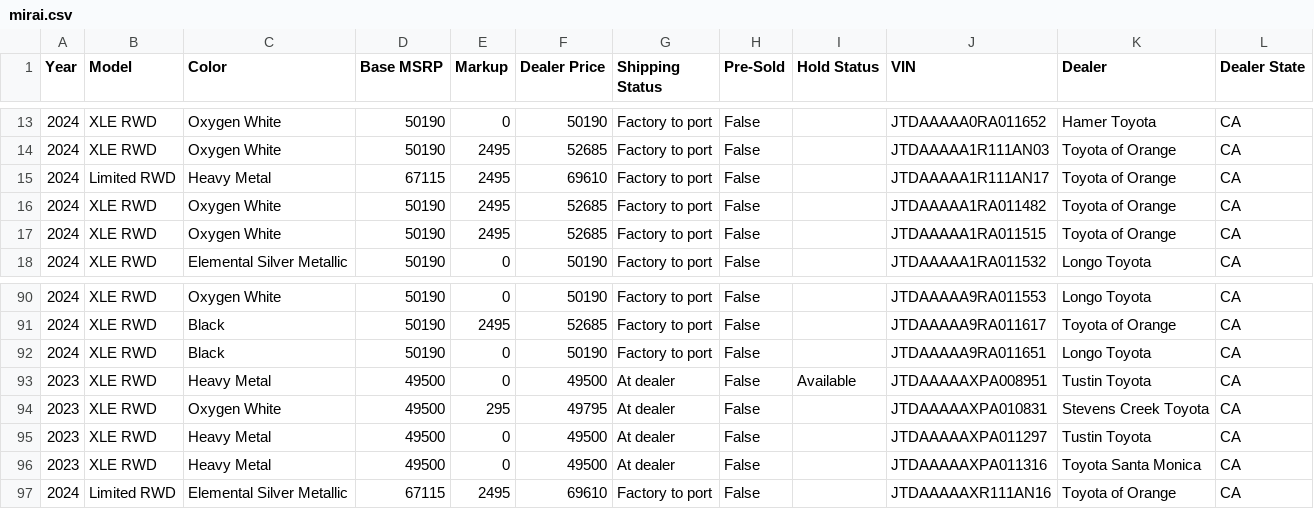
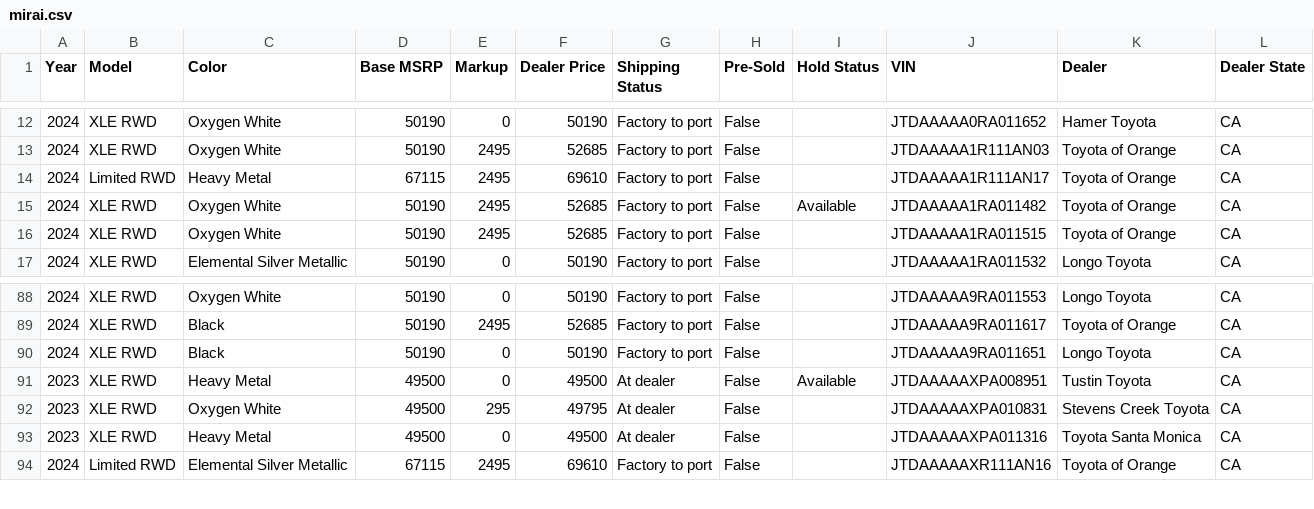
Before and after one commit to miamiluxury/yotagrabber, a CSV file: output/mirai.csv, drawn as a sheet; only a part is shown, gaps mark what is left out; the diff covers the shown part only.

```diff
--- a/output/mirai.csv
+++ b/output/mirai.csv
@@ -15,3 +14,3 @@ Year,Model,Color,Base MSRP,Markup,Dealer Price,Shipping Status,Pre-Sold,Hold Sta
 2024,Limited RWD,Heavy Metal,67115,2495,69610,Factory to port,False,,JTDAAAAA1R111AN17,Toyota of Orange,CA
-2024,XLE RWD,Oxygen White,50190,2495,52685,Factory to port,False,,JTDAAAAA1RA011482,Toyota of Orange,CA
+2024,XLE RWD,Oxygen White,50190,2495,52685,Factory to port,False,Available,JTDAAAAA1RA011482,Toyota of Orange,CA
 2024,XLE RWD,Oxygen White,50190,2495,52685,Factory to port,False,,JTDAAAAA1RA011515,Toyota of Orange,CA
@@ -94,3 +92,2 @@ Year,Model,Color,Base MSRP,Markup,Dealer Price,Shipping Status,Pre-Sold,Hold Sta
 2023,XLE RWD,Oxygen White,49500,295,49795,At dealer,False,,JTDAAAAAXPA010831,Stevens Creek Toyota,CA
-2023,XLE RWD,Heavy Metal,49500,0,49500,At dealer,False,,JTDAAAAAXPA011297,Tustin Toyota,CA
 2023,XLE RWD,Heavy Metal,49500,0,49500,At dealer,False,,JTDAAAAAXPA011316,Toyota Santa Monica,CA
```
Also changed, not shown: 2 added rows and 4 removed rows elsewhere in this file, output/grcorolla.csv, output/landcruiser.csv, 49 other files.
